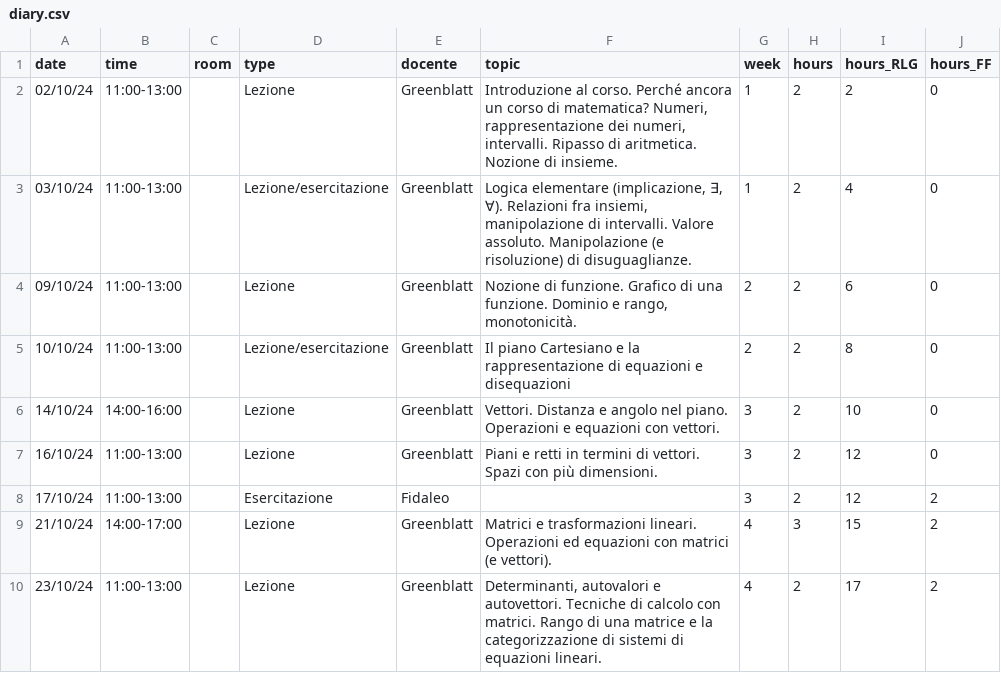
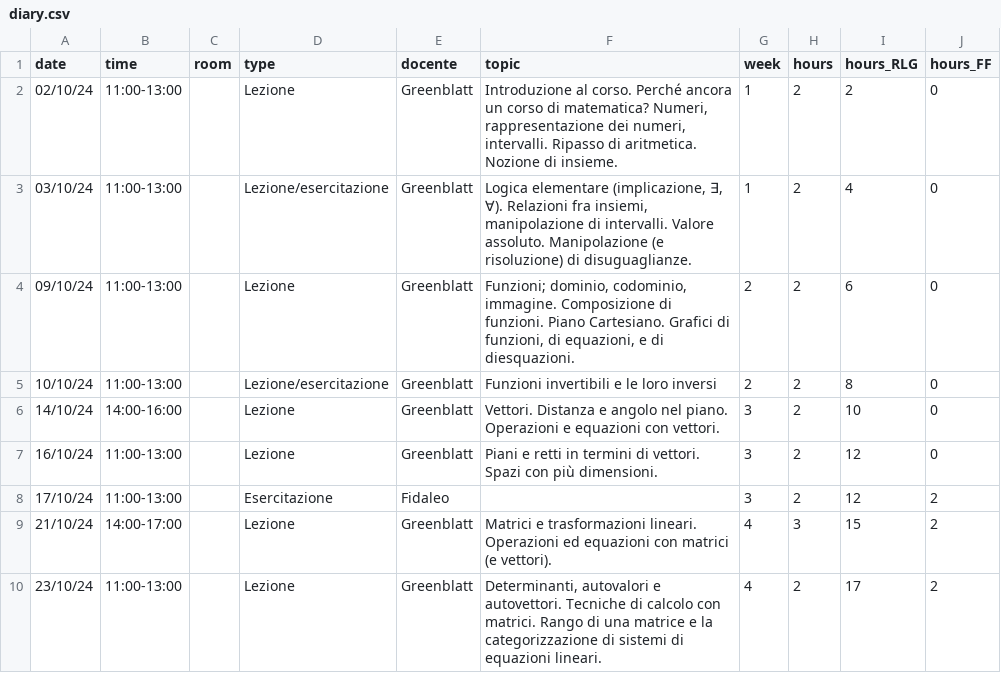
Before and after one commit to RafaelGreenblatt/Mat-SB-2024, a CSV file: data/diary.csv, drawn as a sheet; only a part is shown.

Commit message:
Really added week 2 exercises, updated course diary

```diff
--- a/data/diary.csv
+++ b/data/diary.csv
@@ -3,4 +3,4 @@
 03/10/24,"11:00-13:00",,"Lezione/esercitazione","Greenblatt"," Logica elementare (implicazione, ∃, ∀).  Relazioni fra insiemi, manipolazione di intervalli.   Valore assoluto.  Manipolazione (e risoluzione) di disuguaglianze. ",1,2,4,0
-09/10/24,"11:00-13:00",,"Lezione","Greenblatt","Nozione di funzione.  Grafico di una funzione.  Dominio e rango, monotonicità.  ",2,2,6,0
-10/10/24,"11:00-13:00",,"Lezione/esercitazione","Greenblatt","Il piano Cartesiano e la rappresentazione di equazioni e disequazioni",2,2,8,0
+09/10/24,"11:00-13:00",,"Lezione","Greenblatt","Funzioni; dominio, codominio, immagine.  Composizione di funzioni.  Piano Cartesiano.  Grafici di funzioni, di equazioni, e di diesquazioni.",2,2,6,0
+10/10/24,"11:00-13:00",,"Lezione/esercitazione","Greenblatt","Funzioni invertibili e le loro inversi",2,2,8,0
 "14/10/24","14:00-16:00",,"Lezione","Greenblatt","Vettori. Distanza e angolo nel piano. Operazioni e equazioni con vettori.  ",3,2,10,0
```
Also changed, not shown: 8 other files.
